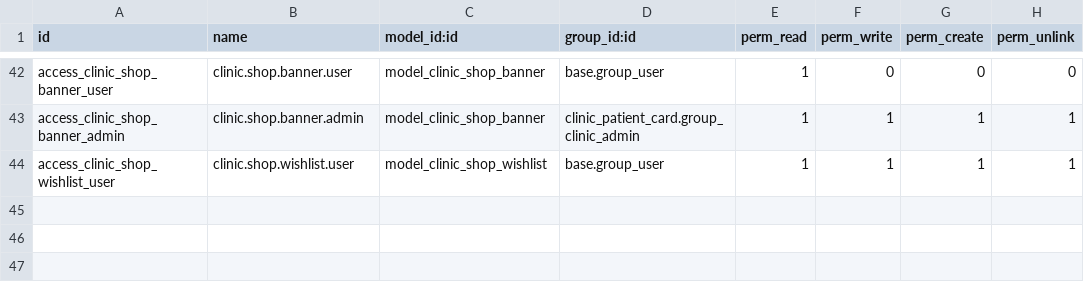
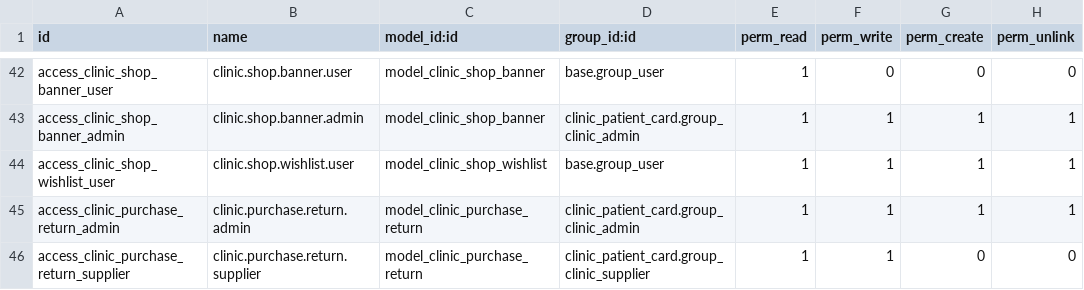
Before and after one commit to refreshg/clinic, a CSV file: clinic_patient_card/security/ir.model.access.csv, drawn as a sheet; only a part is shown, gaps mark what is left out; the diff names each change by its address in the sheet, - before the commit and + after, or states it on an @@ line.

```diff
--- a/clinic_patient_card/security/ir.model.access.csv
+++ b/clinic_patient_card/security/ir.model.access.csv
+row 45: access_clinic_purchase_return_admin | clinic.purchase.return.admin | model_clinic_purchase_return | clinic_patient_card.group_clinic_admin | 1 | 1 | 1 | 1
+row 46: access_clinic_purchase_return_supplier | clinic.purchase.return.supplier | model_clinic_purchase_return | clinic_patient_card.group_clinic_supplier | 1 | 1 | 0 | 0
```
Also changed, not shown: 13 other files.
